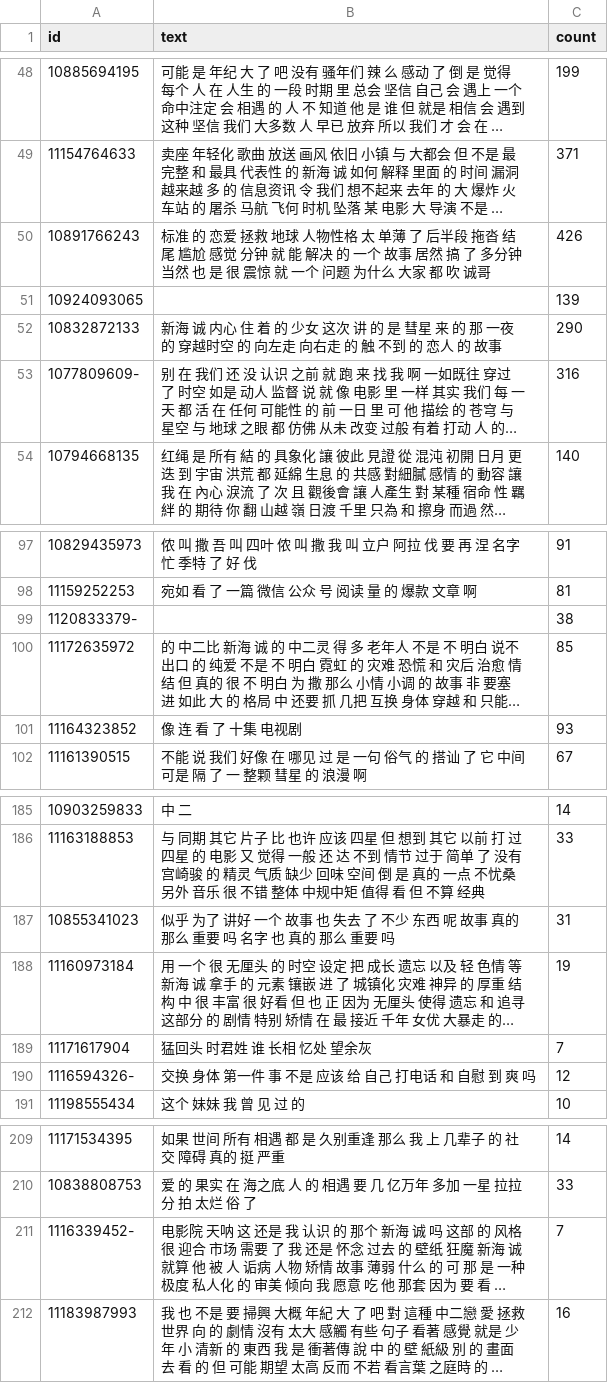
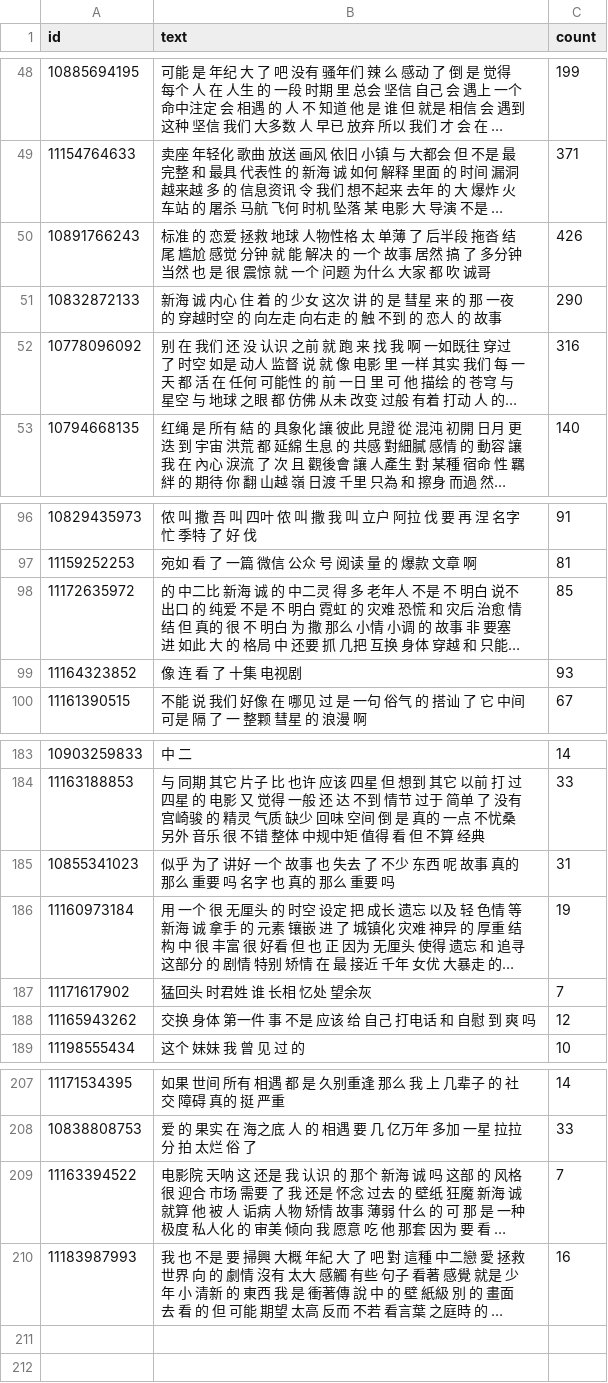
Before and after one commit to Vvvickie/SentenTree, a TSV file: demo/data/douban.tsv, drawn as a sheet; only a part is shown, gaps mark what is left out; long unchanged cells end in …; removed rows and columns are numbered as before the commit, all else as after; the diff names each change by its address in the sheet, - before the commit and + after, or states it on an @@ line.

```diff
--- a/demo/data/douban.tsv
+++ b/demo/data/douban.tsv
-row 51: 10924093065 |  | 139
-A52 (id): 1077809609-
+A52 (id): 10778096092
-row 99: 1120833379- |  | 38
-A187 (id): 11171617904
+A187 (id): 11171617902
-A188 (id): 1116594326-
+A188 (id): 11165943262
-A209 (id): 1116339452-
+A209 (id): 11163394522
```
Also changed, not shown: demo/data/wolf.tsv, 14 other files.
